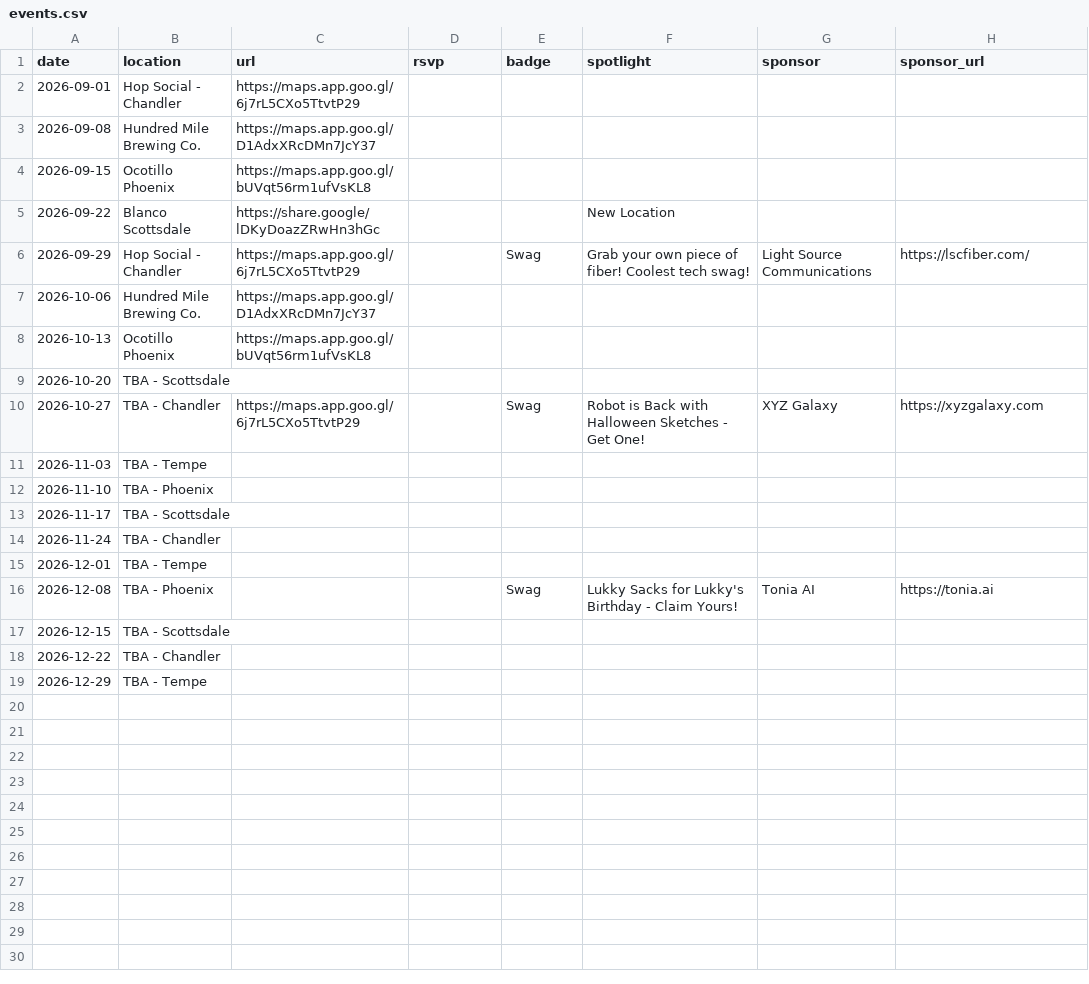
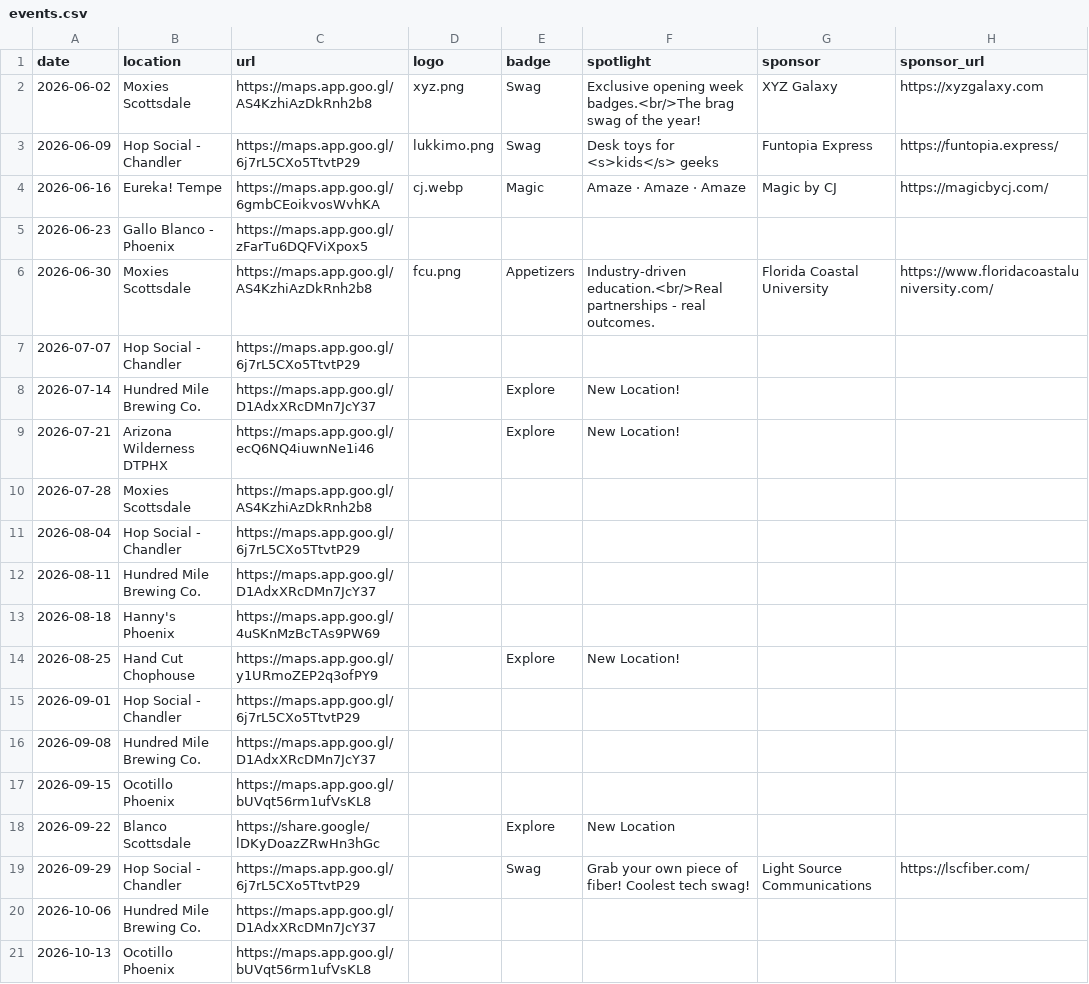
Before and after one commit to AZ-Tech-Tuesday/website, a CSV file: src/_data/events.csv, drawn as a sheet; only a part is shown; the shorter side is filled out with more unchanged rows.

Commit message:
cleaning up table

```diff
--- a/src/_data/events.csv
+++ b/src/_data/events.csv
@@ -1,2 +1,15 @@
-date,location,url,rsvp,badge,spotlight,sponsor,sponsor_url
+date,location,url,logo,badge,spotlight,sponsor,sponsor_url
+2026-06-02,Moxies Scottsdale,https://maps.app.goo.gl/AS4KzhiAzDkRnh2b8,xyz.png,Swag,Exclusive opening week badges.<br/>The brag swag of the year!,XYZ Galaxy,https://xyzgalaxy.com
+2026-06-09,Hop Social - Chandler,https://maps.app.goo.gl/6j7rL5CXo5TtvtP29,lukkimo.png,Swag,Desk toys for <s>kids</s> geeks,Funtopia Express,https://funtopia.express/
+2026-06-16,Eureka! Tempe,https://maps.app.goo.gl/6gmbCEoikvosWvhKA,cj.webp,Magic,Amaze · Amaze · Amaze,Magic by CJ,https://magicbycj.com/
+2026-06-23,Gallo Blanco - Phoenix,https://maps.app.goo.gl/zFarTu6DQFViXpox5,,,,,
+2026-06-30,Moxies Scottsdale,https://maps.app.goo.gl/AS4KzhiAzDkRnh2b8,fcu.png,Appetizers,Industry-driven education.<br/>Real partnerships - real outcomes.,Florida Coastal University,https://www.floridacoastaluniversity.com/
+2026-07-07,Hop Social - Chandler,https://maps.app.goo.gl/6j7rL5CXo5TtvtP29,,,,,
+2026-07-14,Hundred Mile Brewing Co.,https://maps.app.goo.gl/D1AdxXRcDMn7JcY37,,Explore,New Location!,,
+2026-07-21,Arizona Wilderness DTPHX,https://maps.app.goo.gl/ecQ6NQ4iuwnNe1i46,,Explore,New Location!,,
+2026-07-28,Moxies Scottsdale,https://maps.app.goo.gl/AS4KzhiAzDkRnh2b8,,,,,
+2026-08-04,Hop Social - Chandler,https://maps.app.goo.gl/6j7rL5CXo5TtvtP29,,,,,
+2026-08-11,Hundred Mile Brewing Co.,https://maps.app.goo.gl/D1AdxXRcDMn7JcY37,,,,,
+2026-08-18,Hanny's Phoenix,https://maps.app.goo.gl/4uSKnMzBcTAs9PW69,,,,,
+2026-08-25,Hand Cut Chophouse,https://maps.app.goo.gl/y1URmoZEP2q3ofPY9,,Explore,New Location!,,
 2026-09-01,Hop Social - Chandler,https://maps.app.goo.gl/6j7rL5CXo5TtvtP29,,,,,
@@ -4,3 +17,3 @@ date,location,url,rsvp,badge,spotlight,sponsor,sponsor_url
 2026-09-15,Ocotillo Phoenix,https://maps.app.goo.gl/bUVqt56rm1ufVsKL8,,,,,
-2026-09-22,Blanco Scottsdale,https://share.google/lDKyDoazZRwHn3hGc,,,New Location,,
+2026-09-22,Blanco Scottsdale,https://share.google/lDKyDoazZRwHn3hGc,,Explore,New Location,,
 2026-09-29,Hop Social - Chandler,https://maps.app.goo.gl/6j7rL5CXo5TtvtP29,,Swag,Grab your own piece of fiber! Coolest tech swag!,Light Source Communications,https://lscfiber.com/
```
Also changed, not shown: 3 other files.
